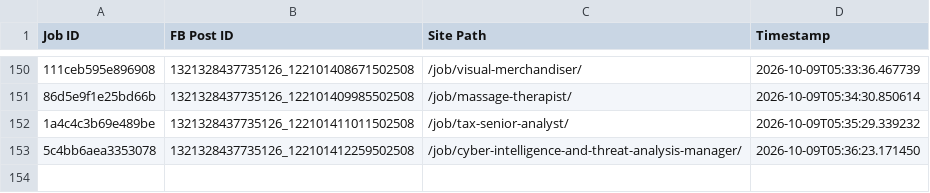
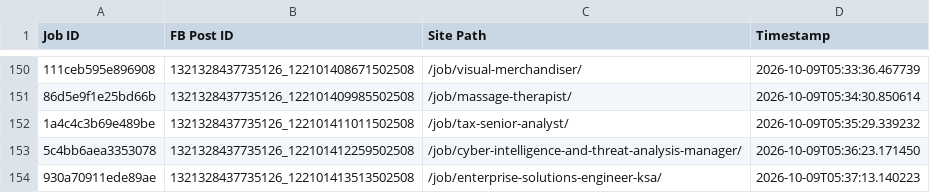
Before and after one commit to paulinepule2000/sa-sm, a CSV file: fb_posted_saudi_arabia.csv, drawn as a sheet; only a part is shown, gaps mark what is left out; the diff names each change by its address in the sheet, - before the commit and + after, or states it on an @@ line.

```diff
--- a/fb_posted_saudi_arabia.csv
+++ b/fb_posted_saudi_arabia.csv
+row 154: 930a70911ede89ae | 1321328437735126_122101413513502508 | /job/enterprise-solutions-engineer-ksa/ | 2026-10-09T05:37:13.140223
```
